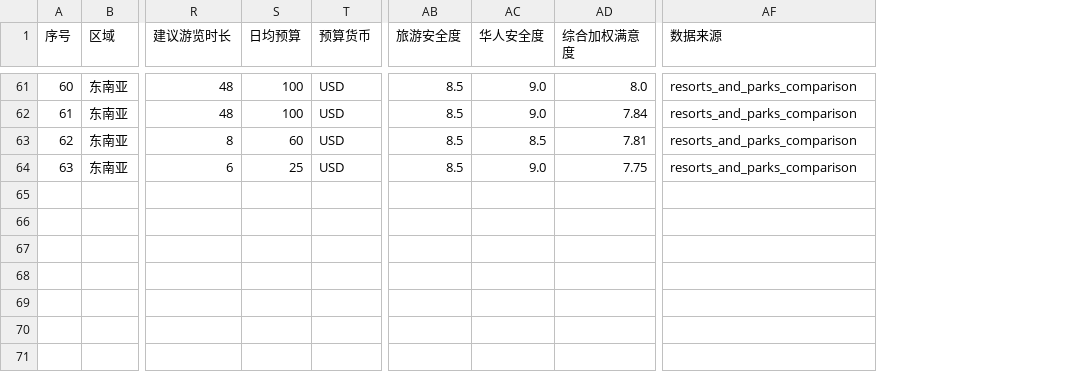
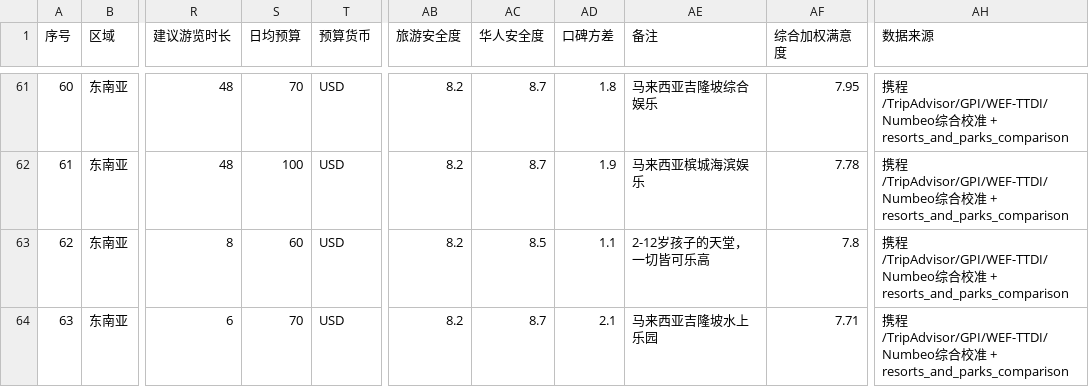
Before and after one commit to host452b/travel_with_family, a CSV file: asia_resorts_parks.csv, drawn as a sheet; only a part is shown, gaps mark what is left out; addresses are those after the commit; the diff covers the shown part only; the diff names each change by its address in the sheet, - before the commit and + after, or states it on an @@ line.

```diff
--- a/asia_resorts_parks.csv
+++ b/asia_resorts_parks.csv
+column AD (口碑方差), rows 61-64: 1.8 | 1.9 | 1.1 | 2.1
+column AE (备注), rows 61-64: 马来西亚吉隆坡综合娱乐 | 马来西亚槟城海滨娱乐 | 2-12岁孩子的天堂，一切皆可乐高 | 马来西亚吉隆坡水上乐园
-S61 (日均预算): 100
+S61 (日均预算): 70
-AB61:AB64 (旅游安全度): 8.5
+AB61:AB64 (旅游安全度): 8.2
-AC61:AC62 (华人安全度): 9.0
+AC61:AC62 (华人安全度): 8.7
-AF61 (综合加权满意度): 8.0
+AF61 (综合加权满意度): 7.95
-AH61:AH64 (数据来源): resorts_and_parks_comparison
+AH61:AH64 (数据来源): 携程/TripAdvisor/GPI/WEF-TTDI/Numbeo综合校准 + resorts_and_parks_comparison
-AF62 (综合加权满意度): 7.84
+AF62 (综合加权满意度): 7.78
-AF63 (综合加权满意度): 7.81
+AF63 (综合加权满意度): 7.8
-S64 (日均预算): 25
+S64 (日均预算): 70
-AC64 (华人安全度): 9.0
+AC64 (华人安全度): 8.7
-AF64 (综合加权满意度): 7.75
+AF64 (综合加权满意度): 7.71
```
Also changed, not shown: 161 edited cells elsewhere in this file, europe_global_resorts_parks.csv, 12 other files.
